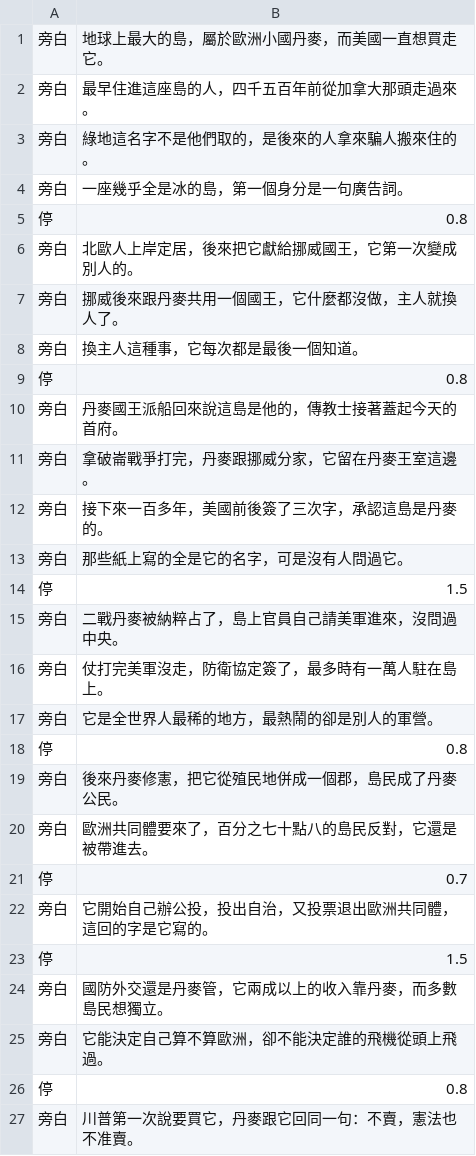
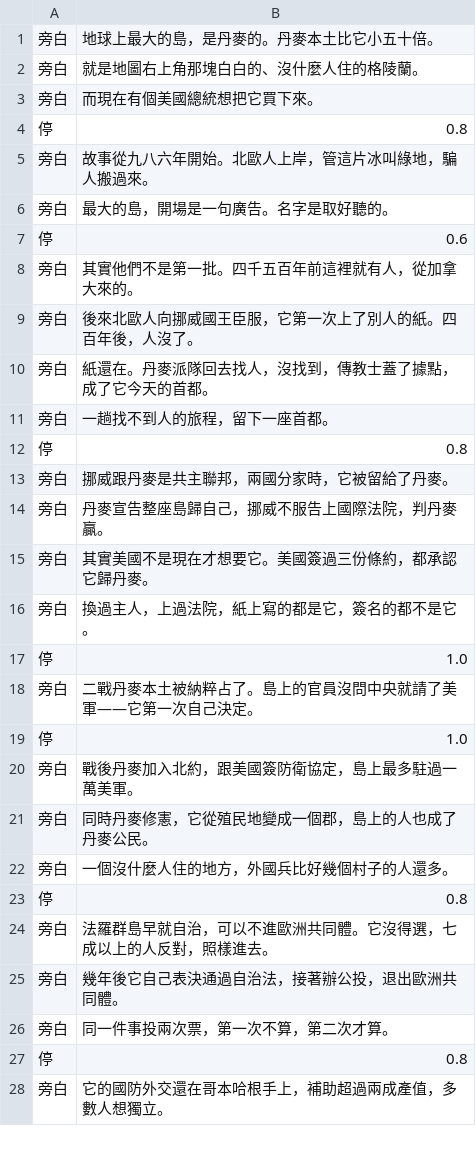
Before and after one commit to ifishlin/geo-pipeline, a TSV file: geo/stories/trump-greenland/3-script.plain.tsv, drawn as a sheet; only a part is shown; the diff covers the shown part only.

```diff
--- a/geo/stories/trump-greenland/3-script.plain.tsv
+++ b/geo/stories/trump-greenland/3-script.plain.tsv
@@ -1,27 +1,28 @@
-旁白	地球上最大的島，屬於歐洲小國丹麥，而美國一直想買走它。
-旁白	最早住進這座島的人，四千五百年前從加拿大那頭走過來。
-旁白	綠地這名字不是他們取的，是後來的人拿來騙人搬來住的。
-旁白	一座幾乎全是冰的島，第一個身分是一句廣告詞。
+旁白	地球上最大的島，是丹麥的。丹麥本土比它小五十倍。
+旁白	就是地圖右上角那塊白白的、沒什麼人住的格陵蘭。
+旁白	而現在有個美國總統想把它買下來。
 停	0.8
-旁白	北歐人上岸定居，後來把它獻給挪威國王，它第一次變成別人的。
-旁白	挪威後來跟丹麥共用一個國王，它什麼都沒做，主人就換人了。
-旁白	換主人這種事，它每次都是最後一個知道。
+旁白	故事從九八六年開始。北歐人上岸，管這片冰叫綠地，騙人搬過來。
+旁白	最大的島，開場是一句廣告。名字是取好聽的。
+停	0.6
+旁白	其實他們不是第一批。四千五百年前這裡就有人，從加拿大來的。
+旁白	後來北歐人向挪威國王臣服，它第一次上了別人的紙。四百年後，人沒了。
+旁白	紙還在。丹麥派隊回去找人，沒找到，傳教士蓋了據點，成了它今天的首都。
+旁白	一趟找不到人的旅程，留下一座首都。
 停	0.8
-旁白	丹麥國王派船回來說這島是他的，傳教士接著蓋起今天的首府。
-旁白	拿破崙戰爭打完，丹麥跟挪威分家，它留在丹麥王室這邊。
-旁白	接下來一百多年，美國前後簽了三次字，承認這島是丹麥的。
-旁白	那些紙上寫的全是它的名字，可是沒有人問過它。
-停	1.5
-旁白	二戰丹麥被納粹占了，島上官員自己請美軍進來，沒問過中央。
-旁白	仗打完美軍沒走，防衛協定簽了，最多時有一萬人駐在島上。
-旁白	它是全世界人最稀的地方，最熱鬧的卻是別人的軍營。
+旁白	挪威跟丹麥是共主聯邦，兩國分家時，它被留給了丹麥。
+旁白	丹麥宣告整座島歸自己，挪威不服告上國際法院，判丹麥贏。
+旁白	其實美國不是現在才想要它。美國簽過三份條約，都承認它歸丹麥。
+旁白	換過主人，上過法院，紙上寫的都是它，簽名的都不是它。
+停	1.0
+旁白	二戰丹麥本土被納粹占了。島上的官員沒問中央就請了美軍——它第一次自己決定。
+停	1.0
+旁白	戰後丹麥加入北約，跟美國簽防衛協定，島上最多駐過一萬美軍。
+旁白	同時丹麥修憲，它從殖民地變成一個郡，島上的人也成了丹麥公民。
+旁白	一個沒什麼人住的地方，外國兵比好幾個村子的人還多。
 停	0.8
-旁白	後來丹麥修憲，把它從殖民地併成一個郡，島民成了丹麥公民。
-旁白	歐洲共同體要來了，百分之七十點八的島民反對，它還是被帶進去。
-停	0.7
-旁白	它開始自己辦公投，投出自治，又投票退出歐洲共同體，這回的字是它寫的。
-停	1.5
-旁白	國防外交還是丹麥管，它兩成以上的收入靠丹麥，而多數島民想獨立。
-旁白	它能決定自己算不算歐洲，卻不能決定誰的飛機從頭上飛過。
+旁白	法羅群島早就自治，可以不進歐洲共同體。它沒得選，七成以上的人反對，照樣進去。
+旁白	幾年後它自己表決通過自治法，接著辦公投，退出歐洲共同體。
+旁白	同一件事投兩次票，第一次不算，第二次才算。
 停	0.8
-旁白	川普第一次說要買它，丹麥跟它回同一句：不賣，憲法也不准賣。
+旁白	它的國防外交還在哥本哈根手上，補助超過兩成產值，多數人想獨立。
```
Also changed, not shown: 1 added row, 1 removed row and 7 edited cells elsewhere in this file, geo/stories/trump-greenland/3-script.parts.tsv, geo/stories/trump-greenland/3-script.tsv, 50 other files.
